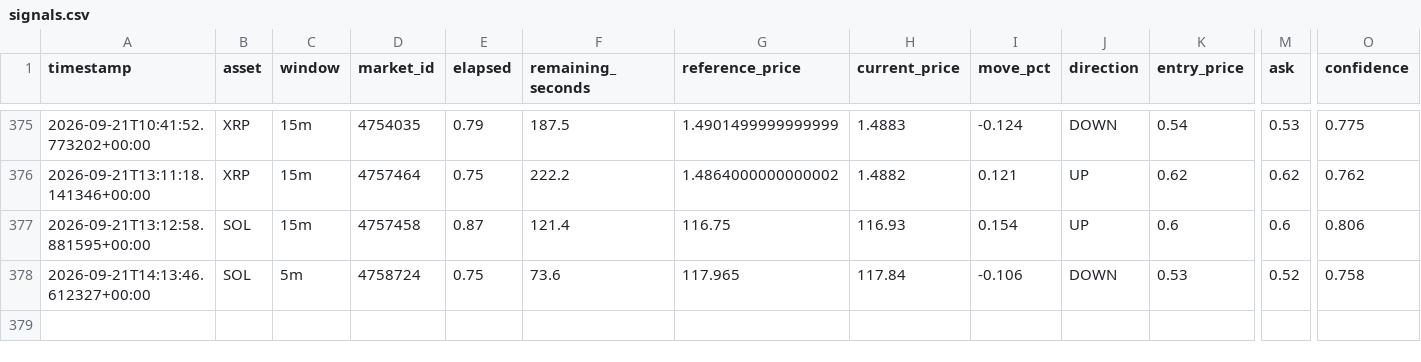
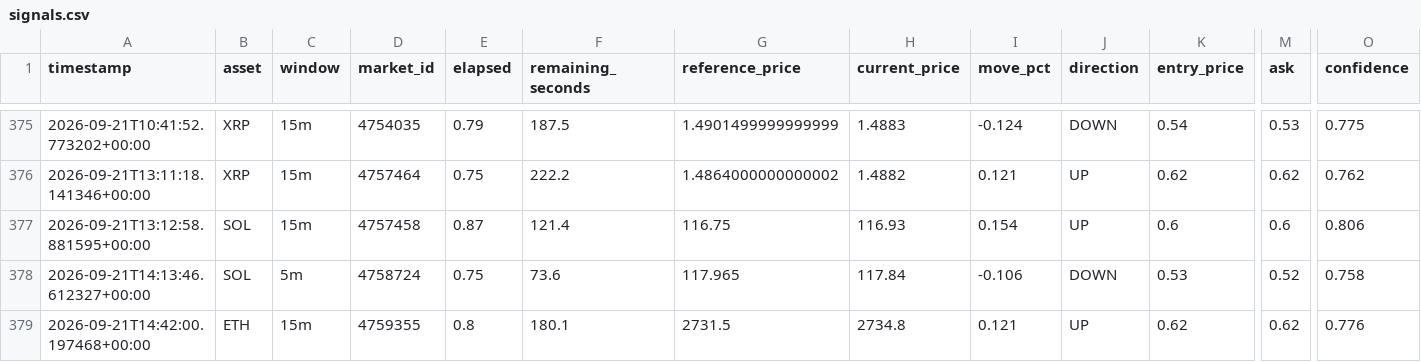
Before and after one commit to n85t594ht5-creator/polybot, a CSV file: signals.csv, drawn as a sheet; only a part is shown, gaps mark what is left out; rows hold the shown columns only; the diff names each change by its address in the sheet, - before the commit and + after, or states it on an @@ line.

```diff
--- a/signals.csv
+++ b/signals.csv
+row 379: 2026-09-21T14:42:00.197468+00:00 | ETH | 15m | 4759355 | 0.8 | 180.1 | 2731.5 | 2734.8 | 0.121 | UP | 0.62 | 0.62 | 0.776
```
Also changed, not shown: 2 other files.
